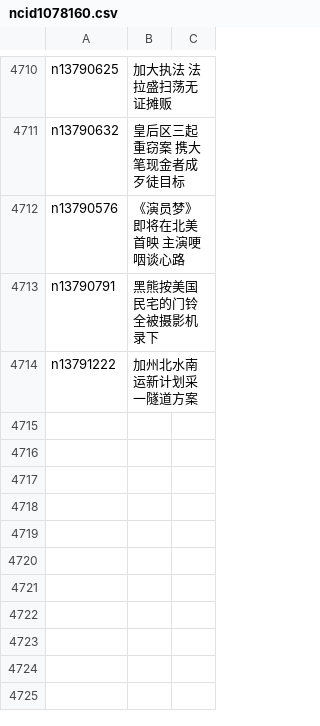
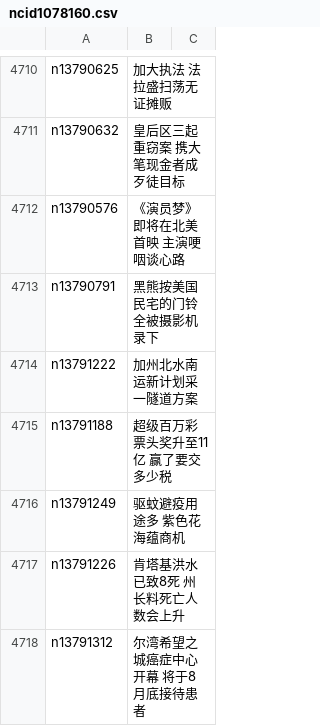
Before and after one commit to easy2view/epoch-news, a CSV file: indexes/ncid1078160.csv, drawn as a sheet; only a part is shown, gaps mark what is left out.

```diff
--- a/indexes/ncid1078160.csv
+++ b/indexes/ncid1078160.csv
@@ -4714 +4714,5 @@ n13790791,黑熊按美国民宅的门铃 全被摄影机录下
 n13791222,加州北水南运新计划采一隧道方案　
+n13791188,超级百万彩票头奖升至11亿 赢了要交多少税
+n13791249,驱蚊避疫用途多 紫色花海蕴商机
+n13791226,肯塔基洪水已致8死 州长料死亡人数会上升
+n13791312,尔湾希望之城癌症中心开幕 将于8月底接待患者
```
Also changed, not shown: indexes/ncid1078158.csv, indexes/ncid1078159.csv, 47 other files.
